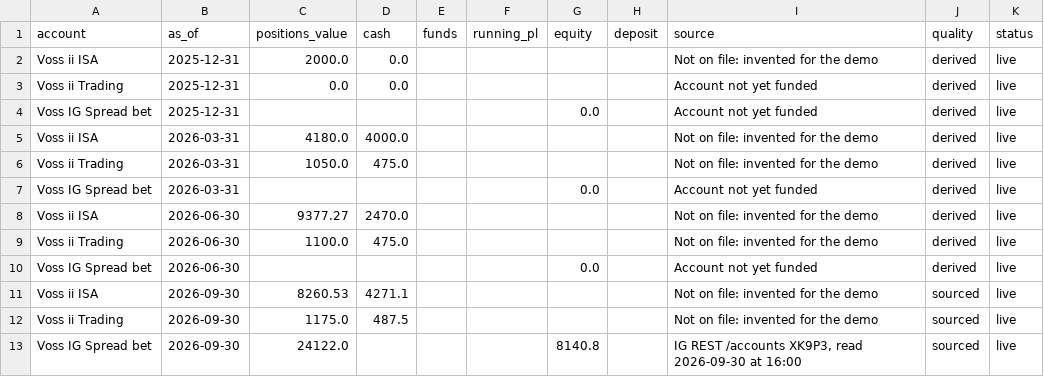
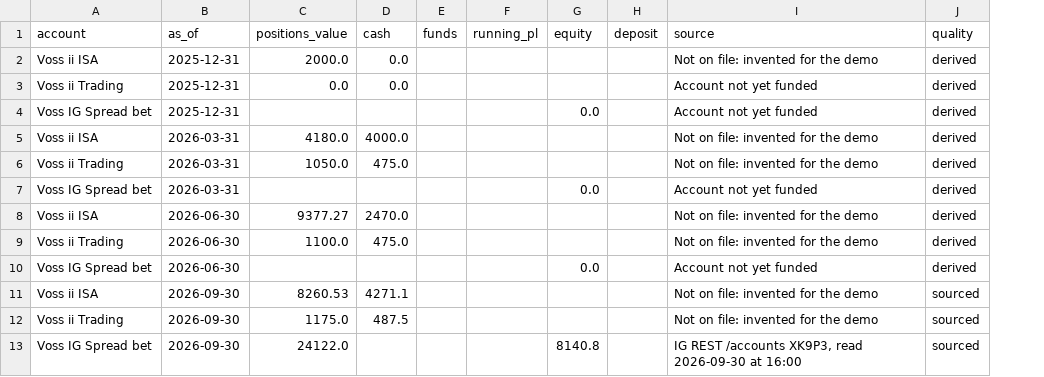
Before and after one commit to rgjhkybwwf-glitch/portfusion, a CSV file: src/portfusion/demo/store/account-statements.csv, drawn as a sheet; the diff names each change by its address in the sheet, - before the commit and + after, or states it on an @@ line.

```diff
--- a/src/portfusion/demo/store/account-statements.csv
+++ b/src/portfusion/demo/store/account-statements.csv
-column K (status), rows 2-13: all live
```
Also changed, not shown: src/portfusion/demo/store/fx-history.csv, src/portfusion/demo/store/price-history.csv, 41 other files.
